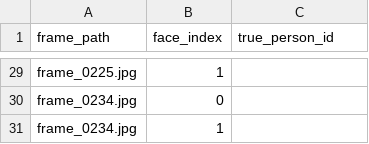
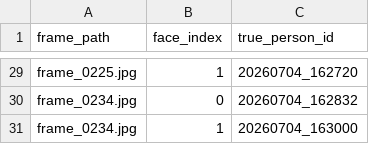
Before and after one commit to vivekcyr25/AI-Video-Restoration-Pipeline, a CSV file: FFMEPGXpyRES_@6/bin/Wedding_AI_Project/reports/identity_labels.csv, drawn as a sheet; only a part is shown, gaps mark what is left out; the diff covers the shown part only; the diff names each change by its address in the sheet, - before the commit and + after, or states it on an @@ line.

```diff
--- a/FFMEPGXpyRES_@6/bin/Wedding_AI_Project/reports/identity_labels.csv
+++ b/FFMEPGXpyRES_@6/bin/Wedding_AI_Project/reports/identity_labels.csv
-C29 (true_person_id): (empty)
+C29 (true_person_id): 20260704_162720
-C30 (true_person_id): (empty)
+C30 (true_person_id): 20260704_162832
-C31 (true_person_id): (empty)
+C31 (true_person_id): 20260704_163000
```
Also changed, not shown: 27 edited cells elsewhere in this file, 4 other files.
